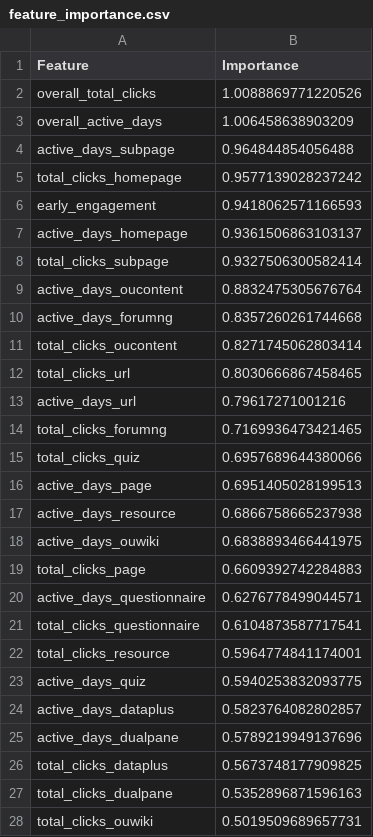
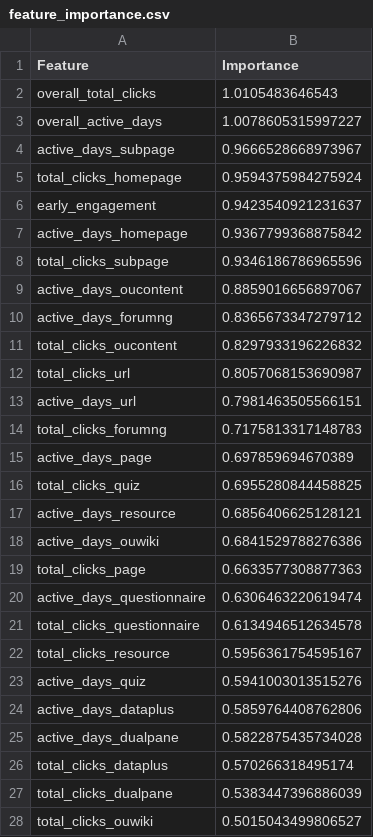
Before and after one commit to lumos706/SYSU_Pattern_Recognition, a CSV file: Final/Outputs/KMeans/cluster_analysis/feature_importance.csv, drawn as a sheet; only a part is shown; the diff covers the shown part only.

```diff
--- a/Final/Outputs/KMeans/cluster_analysis/feature_importance.csv
+++ b/Final/Outputs/KMeans/cluster_analysis/feature_importance.csv
@@ -1,28 +1,28 @@
 Feature,Importance
-overall_total_clicks,1.0088869771220526
-overall_active_days,1.006458638903209
-active_days_subpage,0.964844854056488
-total_clicks_homepage,0.9577139028237242
-early_engagement,0.9418062571166593
-active_days_homepage,0.9361506863103137
-total_clicks_subpage,0.9327506300582414
-active_days_oucontent,0.8832475305676764
-active_days_forumng,0.8357260261744668
-total_clicks_oucontent,0.8271745062803414
-total_clicks_url,0.8030666867458465
-active_days_url,0.79617271001216
-total_clicks_forumng,0.7169936473421465
-total_clicks_quiz,0.6957689644380066
-active_days_page,0.6951405028199513
-active_days_resource,0.6866758665237938
-active_days_ouwiki,0.6838893466441975
-total_clicks_page,0.6609392742284883
-active_days_questionnaire,0.6276778499044571
-total_clicks_questionnaire,0.6104873587717541
-total_clicks_resource,0.5964774841174001
-active_days_quiz,0.5940253832093775
-active_days_dataplus,0.5823764082802857
-active_days_dualpane,0.5789219949137696
-total_clicks_dataplus,0.5673748177909825
-total_clicks_dualpane,0.5352896871596163
-total_clicks_ouwiki,0.5019509689657731
+overall_total_clicks,1.0105483646543
+overall_active_days,1.0078605315997227
+active_days_subpage,0.9666528668973967
+total_clicks_homepage,0.9594375984275924
+early_engagement,0.9423540921231637
+active_days_homepage,0.9367799368875842
+total_clicks_subpage,0.9346186786965596
+active_days_oucontent,0.8859016656897067
+active_days_forumng,0.8365673347279712
+total_clicks_oucontent,0.8297933196226832
+total_clicks_url,0.8057068153690987
+active_days_url,0.7981463505566151
+total_clicks_forumng,0.7175813317148783
+active_days_page,0.697859694670389
+total_clicks_quiz,0.6955280844458825
+active_days_resource,0.6856406625128121
+active_days_ouwiki,0.6841529788276386
+total_clicks_page,0.6633577308877363
+active_days_questionnaire,0.6306463220619474
+total_clicks_questionnaire,0.6134946512634578
+total_clicks_resource,0.5956361754595167
+active_days_quiz,0.5941003013515276
+active_days_dataplus,0.5859764408762806
+active_days_dualpane,0.5822875435734028
+total_clicks_dataplus,0.570266318495174
+total_clicks_dualpane,0.5383447396886039
+total_clicks_ouwiki,0.5015043499806527
```
Also changed, not shown: 1 removed row and 27 edited cells elsewhere in this file, Final/Outputs/Comparison/model_comparison.csv, Final/Outputs/KMeans/cluster_analysis/cluster_means.csv, 39 other files.
